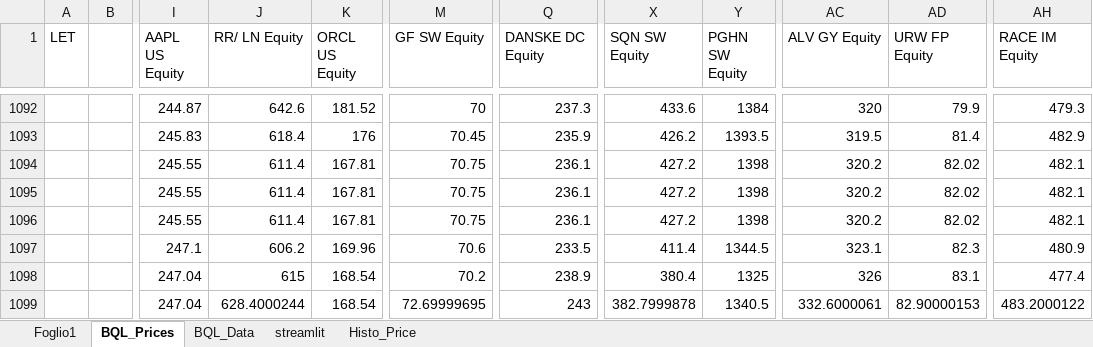
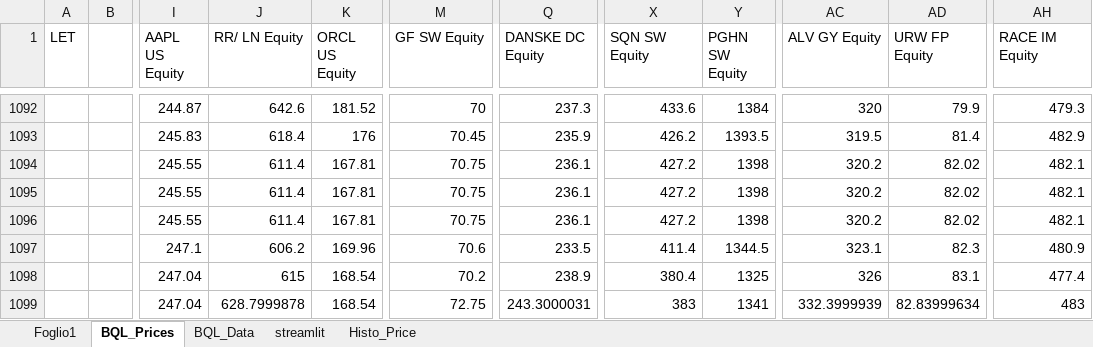
Before and after one commit to bibizaza/optimizer, an Excel workbook: excel_data/Equities NK (WB) 26022025.xlsx, sheet BQL_Prices, drawn as a sheet; only a part is shown, gaps mark what is left out; values as stored, in another font and other column widths than the file's, no borders; the diff names each change by its address in the sheet, - before the commit and + after, or states it on an @@ line.

```diff
--- a/excel_data/Equities NK (WB) 26022025.xlsx (sheet BQL_Prices)
+++ b/excel_data/Equities NK (WB) 26022025.xlsx (sheet BQL_Prices)
-J1099 (RR/ LN Equity): 628.4000244
+J1099 (RR/ LN Equity): 628.7999878
-M1099 (GF SW Equity): 72.69999695
+M1099 (GF SW Equity): 72.75
-Q1099 (DANSKE DC Equity): 243
+Q1099 (DANSKE DC Equity): 243.3000031
-X1099 (SQN SW Equity): 382.7999878
+X1099 (SQN SW Equity): 383
-Y1099 (PGHN SW Equity): 1340.5
+Y1099 (PGHN SW Equity): 1341
-AC1099 (ALV GY Equity): 332.6000061
+AC1099 (ALV GY Equity): 332.3999939
-AD1099 (URW FP Equity): 82.90000153
+AD1099 (URW FP Equity): 82.83999634
-AH1099 (RACE IM Equity): 483.2000122
+AH1099 (RACE IM Equity): 483
```
Also changed, not shown: sheet streamlit.
